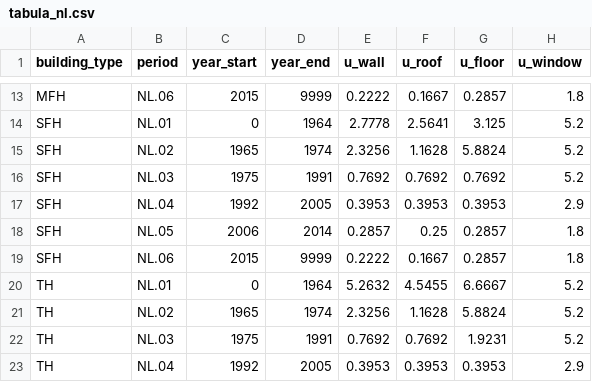
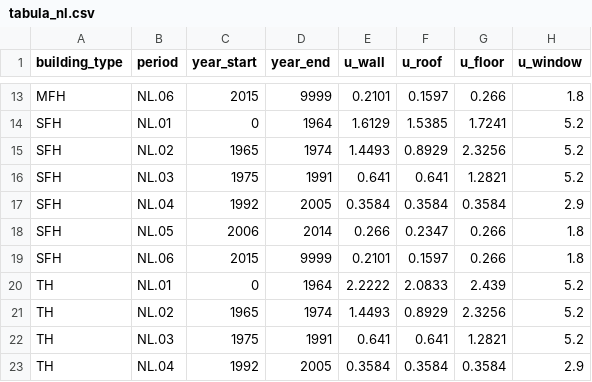
Before and after one commit to Peilingll/semi-synthetic-building-energy, a CSV file: data/processed/tabula_nl.csv, drawn as a sheet; only a part is shown, gaps mark what is left out; the diff covers the shown part only; the diff names each change by its address in the sheet, - before the commit and + after, or states it on an @@ line.

```diff
--- a/data/processed/tabula_nl.csv
+++ b/data/processed/tabula_nl.csv
-E13 (u_wall): 0.2222
+E13 (u_wall): 0.2101
-F13 (u_roof): 0.1667
+F13 (u_roof): 0.1597
-G13 (u_floor): 0.2857
+G13 (u_floor): 0.266
-E14 (u_wall): 2.7778
+E14 (u_wall): 1.6129
-F14 (u_roof): 2.5641
+F14 (u_roof): 1.5385
-G14 (u_floor): 3.125
+G14 (u_floor): 1.7241
-E15 (u_wall): 2.3256
+E15 (u_wall): 1.4493
-F15 (u_roof): 1.1628
+F15 (u_roof): 0.8929
-G15 (u_floor): 5.8824
+G15 (u_floor): 2.3256
-E16 (u_wall): 0.7692
+E16 (u_wall): 0.641
-F16 (u_roof): 0.7692
+F16 (u_roof): 0.641
-G16 (u_floor): 0.7692
+G16 (u_floor): 1.2821
-E17 (u_wall): 0.3953
+E17 (u_wall): 0.3584
-F17 (u_roof): 0.3953
+F17 (u_roof): 0.3584
-G17 (u_floor): 0.3953
+G17 (u_floor): 0.3584
-E18 (u_wall): 0.2857
+E18 (u_wall): 0.266
-F18 (u_roof): 0.25
+F18 (u_roof): 0.2347
-G18:G19 (u_floor): 0.2857
+G18:G19 (u_floor): 0.266
-E19 (u_wall): 0.2222
+E19 (u_wall): 0.2101
-F19 (u_roof): 0.1667
+F19 (u_roof): 0.1597
-E20 (u_wall): 5.2632
+E20 (u_wall): 2.2222
-F20 (u_roof): 4.5455
+F20 (u_roof): 2.0833
-G20 (u_floor): 6.6667
+G20 (u_floor): 2.439
-E21 (u_wall): 2.3256
+E21 (u_wall): 1.4493
-F21 (u_roof): 1.1628
+F21 (u_roof): 0.8929
-G21 (u_floor): 5.8824
+G21 (u_floor): 2.3256
-E22 (u_wall): 0.7692
+E22 (u_wall): 0.641
-F22 (u_roof): 0.7692
+F22 (u_roof): 0.641
-G22 (u_floor): 1.9231
+G22 (u_floor): 1.2821
-E23 (u_wall): 0.3953
+E23 (u_wall): 0.3584
-F23 (u_roof): 0.3953
+F23 (u_roof): 0.3584
-G23 (u_floor): 0.3953
+G23 (u_floor): 0.3584
```
Also changed, not shown: 39 edited cells elsewhere in this file, 5 other files.
